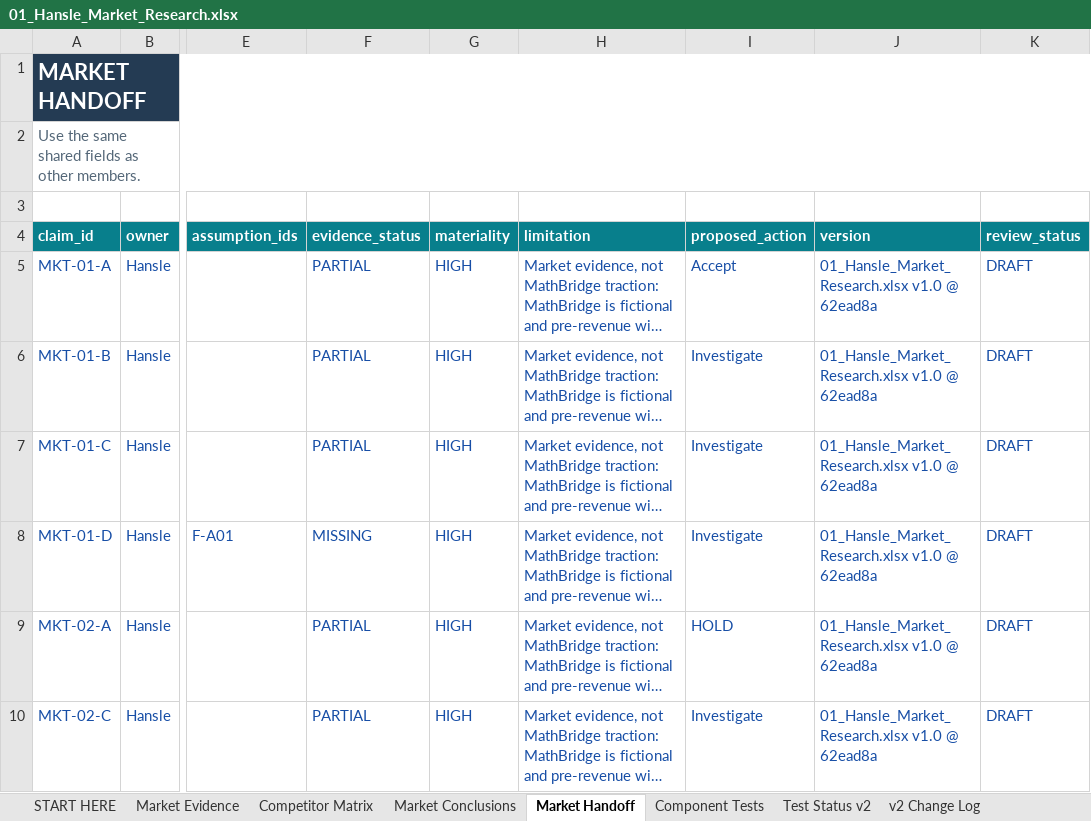
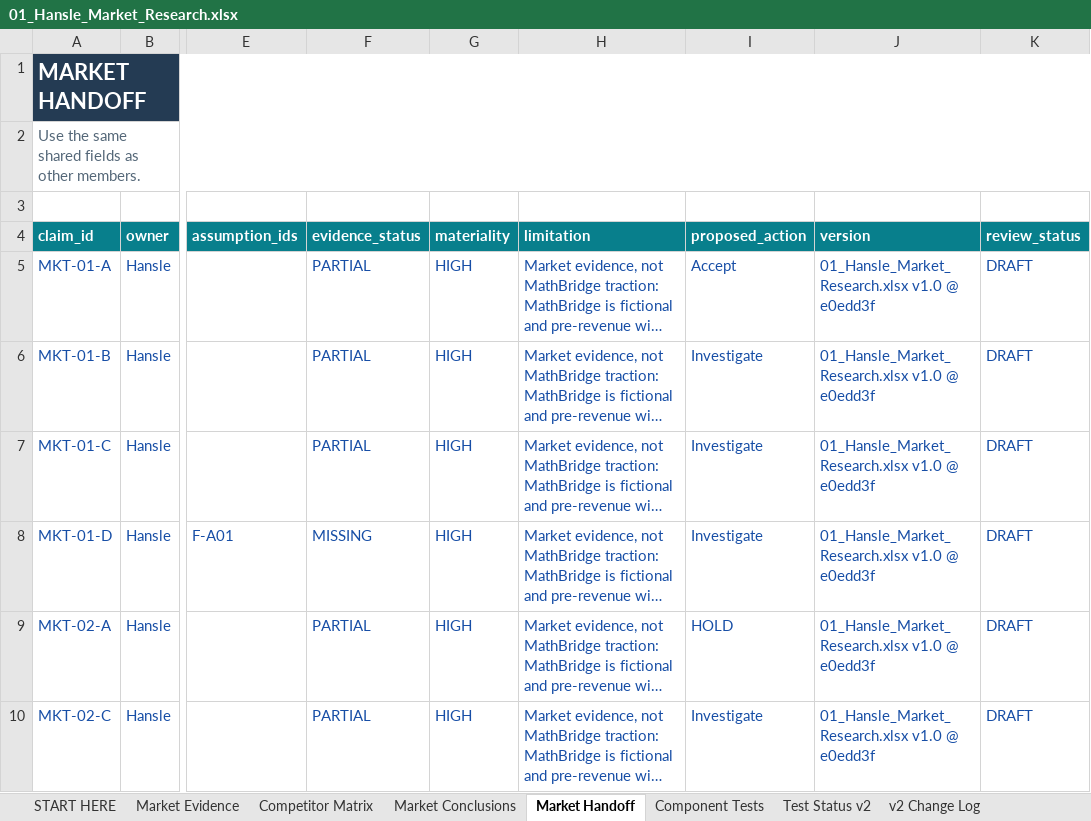
Before and after one commit to hanslelee/research-market-dump, an Excel workbook: market/out/01_Hansle_Market_Research.xlsx, sheet Market Handoff, drawn as a sheet; only a part is shown, gaps mark what is left out; long unchanged cells end in …; values as stored, in another font and other column widths than the file's, no borders; the diff names each change by its address in the sheet, - before the commit and + after, or states it on an @@ line.

```diff
--- a/market/out/01_Hansle_Market_Research.xlsx (sheet Market Handoff)
+++ b/market/out/01_Hansle_Market_Research.xlsx (sheet Market Handoff)
-J5:J10 (version): 01_Hansle_Market_Research.xlsx v1.0 @ 62ead8a
+J5:J10 (version): 01_Hansle_Market_Research.xlsx v1.0 @ e0edd3f
```
Also changed, not shown: sheet Market Evidence, 4 other files.
